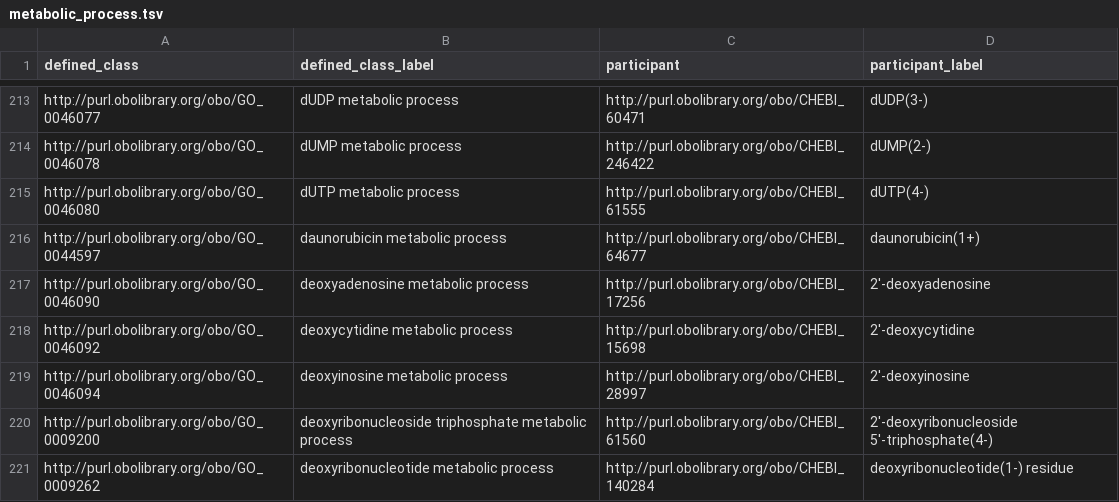
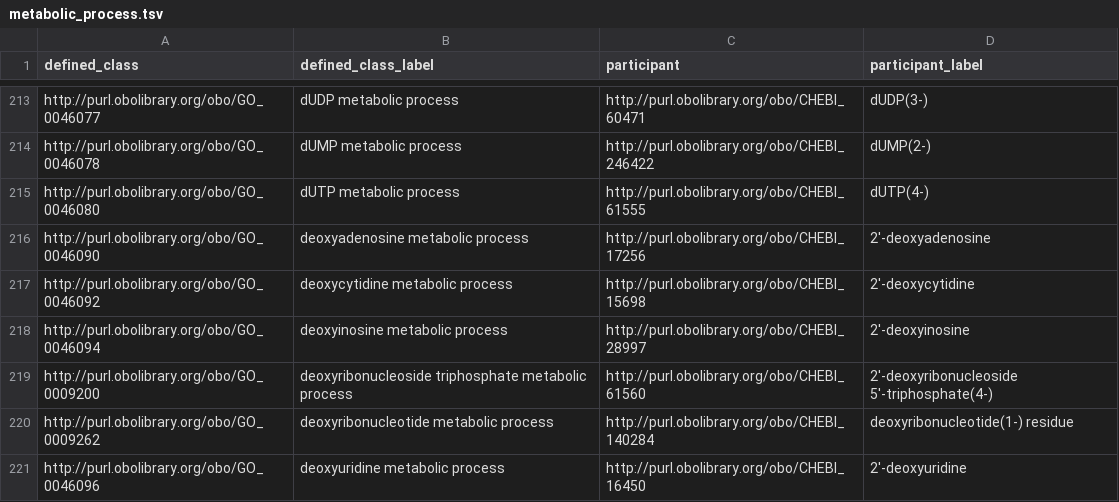
Before and after one commit to geneontology/go-ontology, a TSV file: src/design_patterns/metabolic_process.tsv, drawn as a sheet; only a part is shown, gaps mark what is left out; the shorter side is filled out with more unchanged rows; the diff names each change by its address in the sheet, - before the commit and + after, or states it on an @@ line.

```diff
--- a/src/design_patterns/metabolic_process.tsv
+++ b/src/design_patterns/metabolic_process.tsv
-row 216: http://purl.obolibrary.org/obo/GO_0044597 | daunorubicin metabolic process | http://purl.obolibrary.org/obo/CHEBI_64677 | daunorubicin(1+)
```
Also changed, not shown: src/design_patterns/catabolic_process.tsv, 7 other files.
